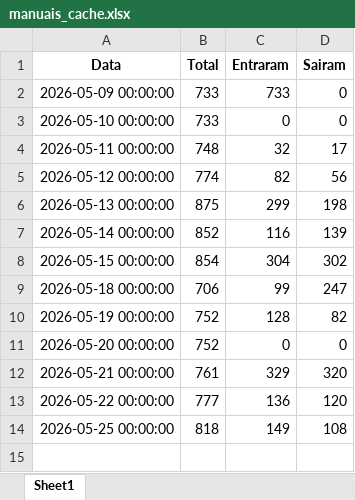
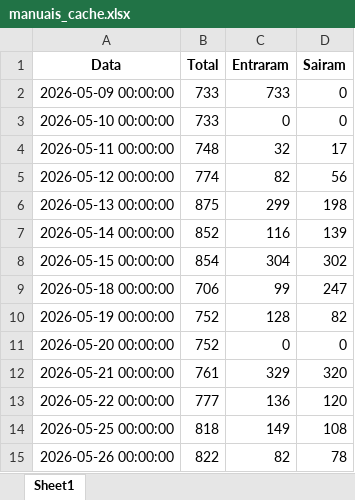
Before and after one commit to Renato-Donadel/monitor-pedidos, an Excel workbook: data/mensal_status/manuais_cache.xlsx, sheet Sheet1, drawn as a sheet; values as stored, in another font and other column widths than the file's, no borders; the diff names each change by its address in the sheet, - before the commit and + after, or states it on an @@ line.

```diff
--- a/data/mensal_status/manuais_cache.xlsx (sheet Sheet1)
+++ b/data/mensal_status/manuais_cache.xlsx (sheet Sheet1)
+row 15: 2026-05-26 00:00:00 | 822 | 82 | 78
```
Also changed, not shown: 3 other files.
